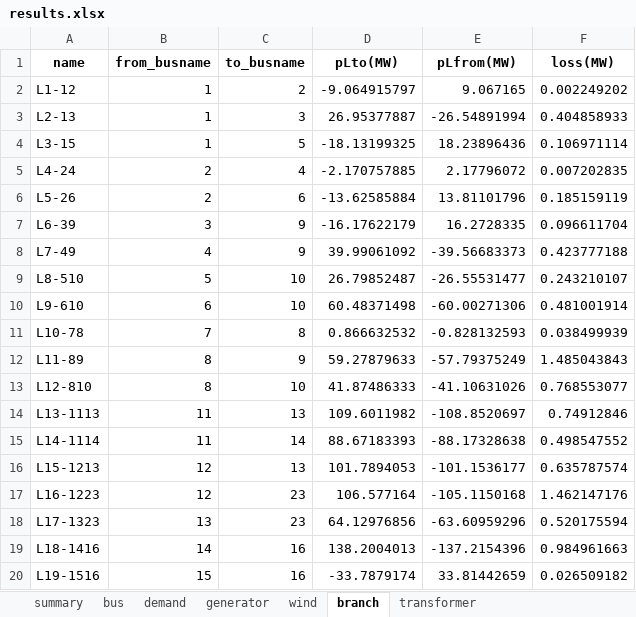
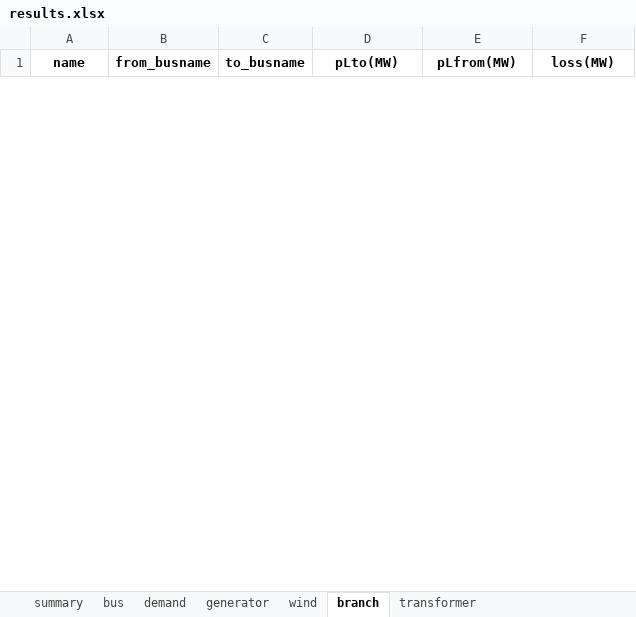
Before and after one commit to RWTH-IAEW/opf-potpourri, an Excel workbook: potpourri/results/results.xlsx, sheet branch, drawn as a sheet; only a part is shown; values as stored, in another font and other column widths than the file's, no borders; removed rows and columns are numbered as before the commit, all else as after; the diff covers the shown part only; the diff names each change by its address in the sheet, - before the commit and + after, or states it on an @@ line.

```diff
--- a/potpourri/results/results.xlsx (sheet branch)
+++ b/potpourri/results/results.xlsx (sheet branch)
-row 2: L1-12 | 1 | 2 | -9.064915797 | 9.067165 | 0.002249202
-row 3: L2-13 | 1 | 3 | 26.95377887 | -26.54891994 | 0.404858933
-row 4: L3-15 | 1 | 5 | -18.13199325 | 18.23896436 | 0.106971114
-row 5: L4-24 | 2 | 4 | -2.170757885 | 2.17796072 | 0.007202835
-row 6: L5-26 | 2 | 6 | -13.62585884 | 13.81101796 | 0.185159119
-row 7: L6-39 | 3 | 9 | -16.17622179 | 16.2728335 | 0.096611704
-row 8: L7-49 | 4 | 9 | 39.99061092 | -39.56683373 | 0.423777188
-row 9: L8-510 | 5 | 10 | 26.79852487 | -26.55531477 | 0.243210107
-row 10: L9-610 | 6 | 10 | 60.48371498 | -60.00271306 | 0.481001914
-row 11: L10-78 | 7 | 8 | 0.866632532 | -0.828132593 | 0.038499939
-row 12: L11-89 | 8 | 9 | 59.27879633 | -57.79375249 | 1.485043843
-row 13: L12-810 | 8 | 10 | 41.87486333 | -41.10631026 | 0.768553077
-row 14: L13-1113 | 11 | 13 | 109.6011982 | -108.8520697 | 0.74912846
-row 15: L14-1114 | 11 | 14 | 88.67183393 | -88.17328638 | 0.498547552
-row 16: L15-1213 | 12 | 13 | 101.7894053 | -101.1536177 | 0.635787574
-row 17: L16-1223 | 12 | 23 | 106.577164 | -105.1150168 | 1.462147176
-row 18: L17-1323 | 13 | 23 | 64.12976856 | -63.60959296 | 0.520175594
-row 19: L18-1416 | 14 | 16 | 138.2004013 | -137.2154396 | 0.984961663
-row 20: L19-1516 | 15 | 16 | -33.7879174 | 33.81442659 | 0.026509182
```
Also changed, not shown: 178 added rows and 14 removed rows elsewhere in this sheet, sheet demand, sheet bus, sheet generator, sheet transformer, sheet summary, testcases/matpower/case24_ieee_rts.xlsx, 17 other files.
